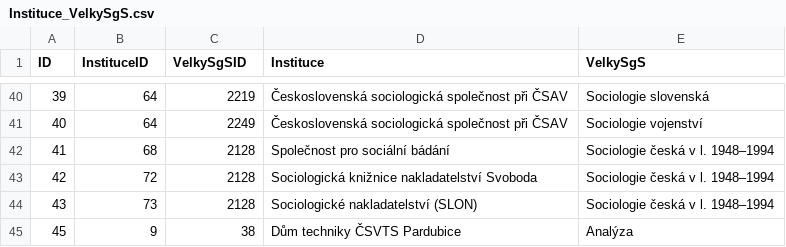
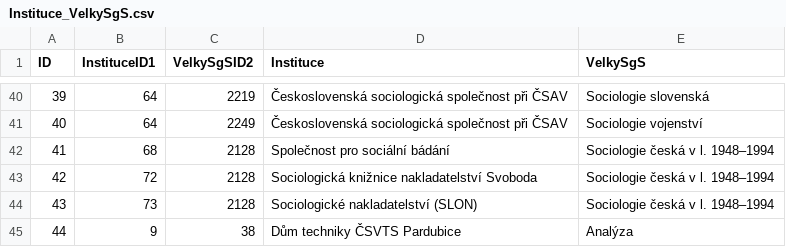
Before and after one commit to space-mOa/sit, a CSV file: src/getData/data/edges/Instituce_VelkySgS.csv, drawn as a sheet; only a part is shown, gaps mark what is left out; the diff names each change by its address in the sheet, - before the commit and + after, or states it on an @@ line.

```diff
--- a/src/getData/data/edges/Instituce_VelkySgS.csv
+++ b/src/getData/data/edges/Instituce_VelkySgS.csv
-B1: InstituceID
+B1: InstituceID1
-C1: VelkySgSID
+C1: VelkySgSID2
-A45 (ID): 45
+A45 (ID): 44
```
Also changed, not shown: src/getData/data/edges/Casopisy_Instituce.csv, src/getData/data/edges/Casopisy_VelkySgS.csv, 24 other files.
